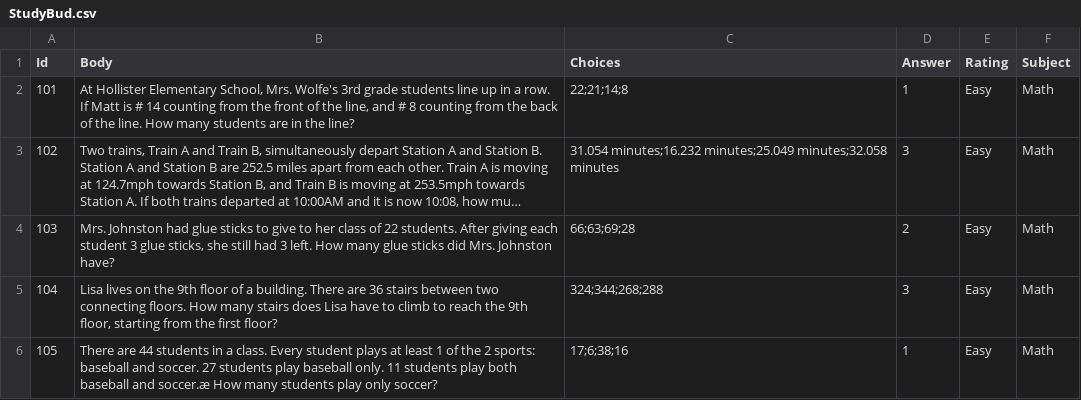
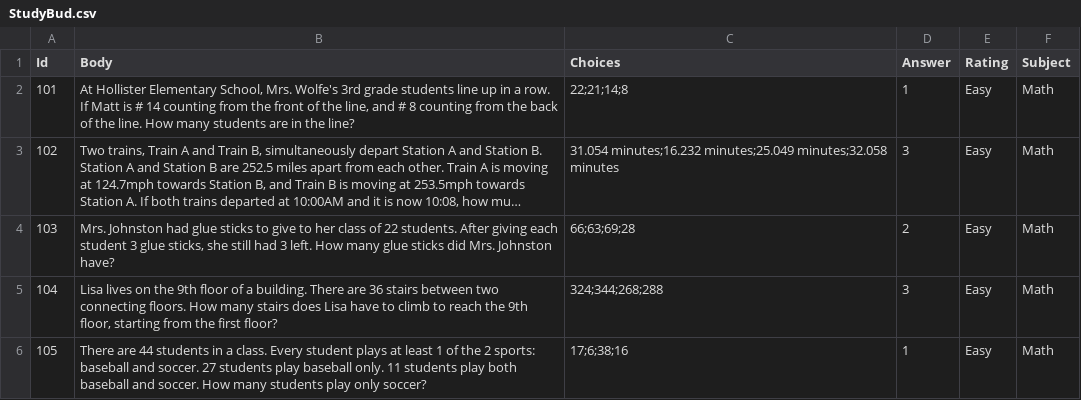
Before and after one commit to mttwc/StudyBud, a CSV file: StudyBud/Persistence/StudyBud.csv, drawn as a sheet; long unchanged cells end in …; the diff names each change by its address in the sheet, - before the commit and + after, or states it on an @@ line.

```diff
--- a/StudyBud/Persistence/StudyBud.csv
+++ b/StudyBud/Persistence/StudyBud.csv
-B6 (Body): …baseball and soccer.æ How many…
+B6 (Body): …baseball and soccer. How many…
```
Also changed, not shown: 1 other file.
